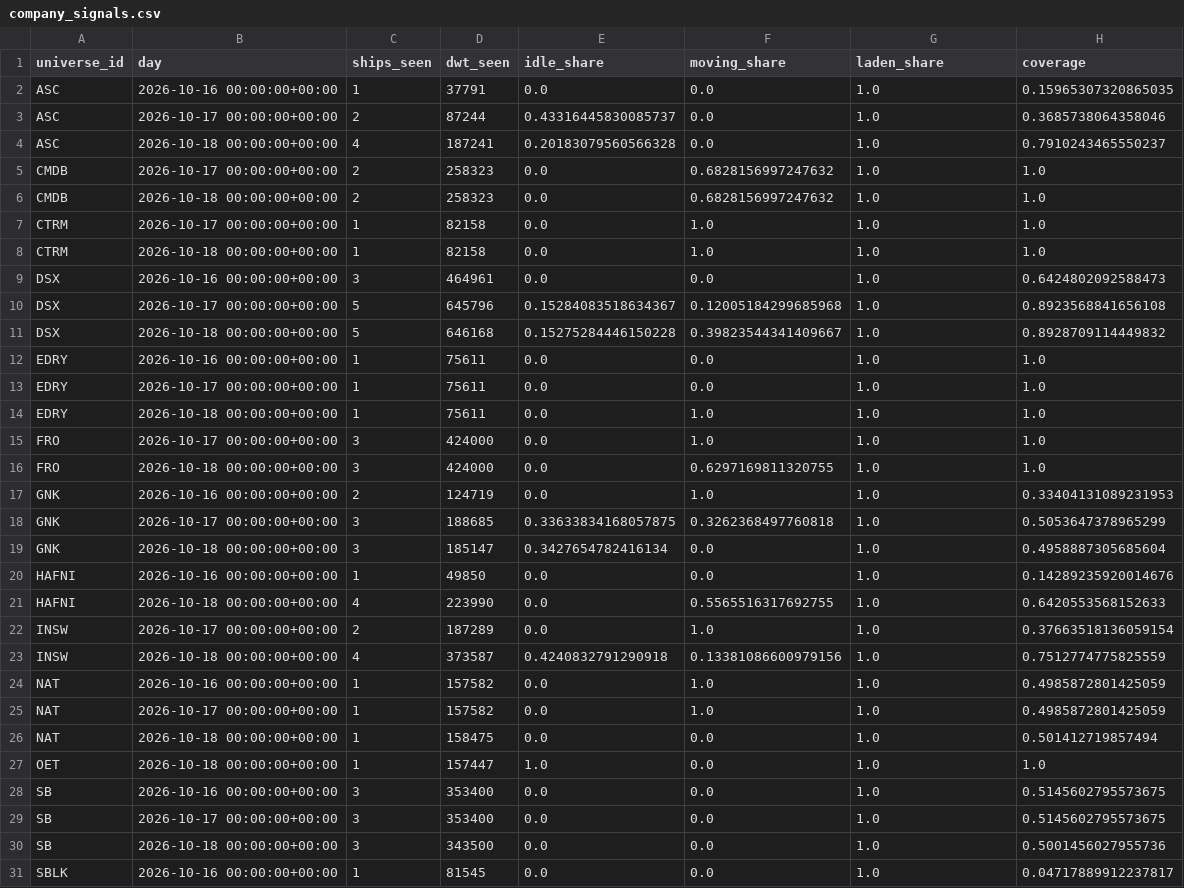
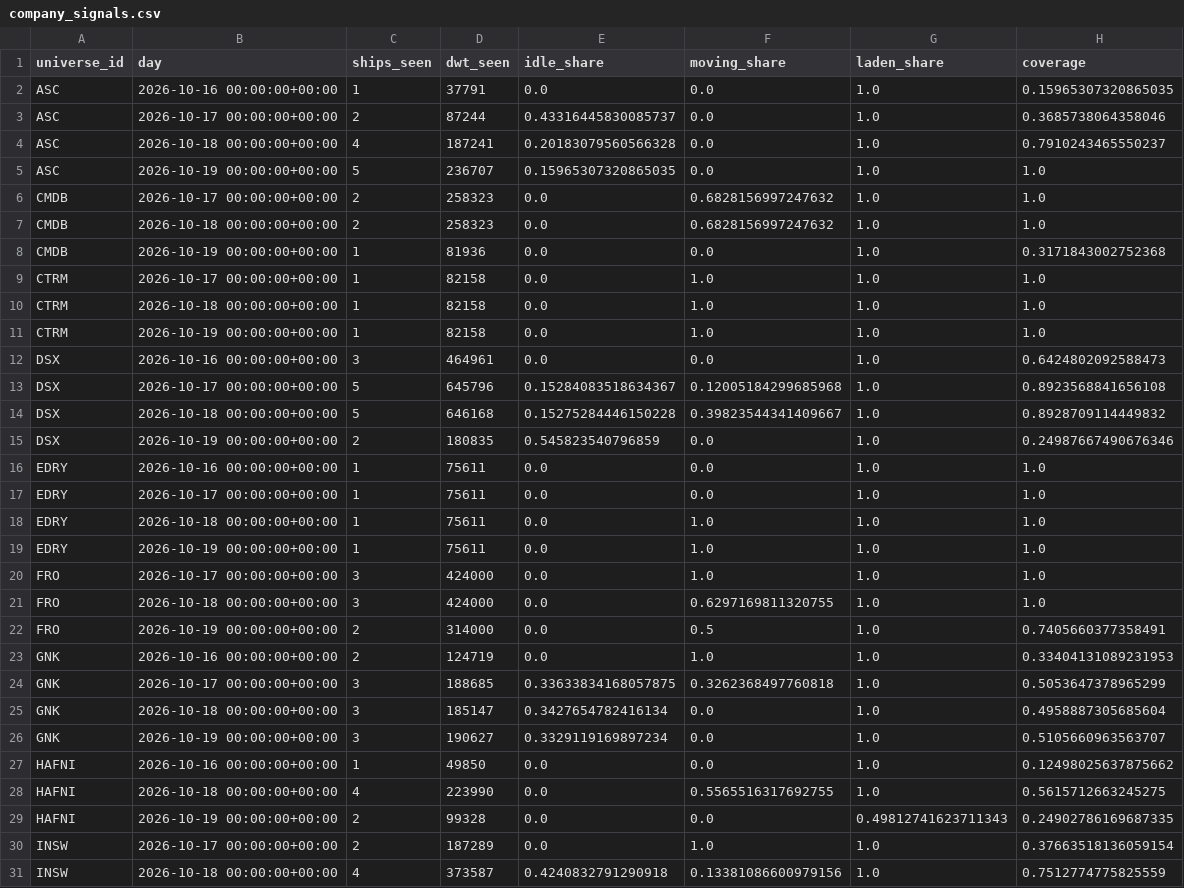
Before and after one commit to ambekarhrush/shipping-long-short-lab, a CSV file: data/fleet/company_signals.csv, drawn as a sheet; only a part is shown; the shorter side is filled out with more unchanged rows; the diff covers the shown part only.

Commit message:
FleetWatch snapshot 2026-10-19T00:22Z

```diff
--- a/data/fleet/company_signals.csv
+++ b/data/fleet/company_signals.csv
@@ -4,6 +4,9 @@ ASC,2026-10-17 00:00:00+00:00,2,87244,0.43316445830085737,0.0,1.0,0.368573806435
 ASC,2026-10-18 00:00:00+00:00,4,187241,0.20183079560566328,0.0,1.0,0.7910243465550237
+ASC,2026-10-19 00:00:00+00:00,5,236707,0.15965307320865035,0.0,1.0,1.0
 CMDB,2026-10-17 00:00:00+00:00,2,258323,0.0,0.6828156997247632,1.0,1.0
 CMDB,2026-10-18 00:00:00+00:00,2,258323,0.0,0.6828156997247632,1.0,1.0
+CMDB,2026-10-19 00:00:00+00:00,1,81936,0.0,0.0,1.0,0.3171843002752368
 CTRM,2026-10-17 00:00:00+00:00,1,82158,0.0,1.0,1.0,1.0
 CTRM,2026-10-18 00:00:00+00:00,1,82158,0.0,1.0,1.0,1.0
+CTRM,2026-10-19 00:00:00+00:00,1,82158,0.0,1.0,1.0,1.0
 DSX,2026-10-16 00:00:00+00:00,3,464961,0.0,0.0,1.0,0.6424802092588473
@@ -11,2 +14,3 @@ DSX,2026-10-17 00:00:00+00:00,5,645796,0.15284083518634367,0.12005184299685968,1
 DSX,2026-10-18 00:00:00+00:00,5,646168,0.15275284446150228,0.39823544341409667,1.0,0.8928709114449832
+DSX,2026-10-19 00:00:00+00:00,2,180835,0.545823540796859,0.0,1.0,0.24987667490676346
 EDRY,2026-10-16 00:00:00+00:00,1,75611,0.0,0.0,1.0,1.0
@@ -14,4 +18,6 @@ EDRY,2026-10-17 00:00:00+00:00,1,75611,0.0,0.0,1.0,1.0
 EDRY,2026-10-18 00:00:00+00:00,1,75611,0.0,1.0,1.0,1.0
+EDRY,2026-10-19 00:00:00+00:00,1,75611,0.0,1.0,1.0,1.0
 FRO,2026-10-17 00:00:00+00:00,3,424000,0.0,1.0,1.0,1.0
 FRO,2026-10-18 00:00:00+00:00,3,424000,0.0,0.6297169811320755,1.0,1.0
+FRO,2026-10-19 00:00:00+00:00,2,314000,0.0,0.5,1.0,0.7405660377358491
 GNK,2026-10-16 00:00:00+00:00,2,124719,0.0,1.0,1.0,0.33404131089231953
@@ -19,4 +25,6 @@ GNK,2026-10-17 00:00:00+00:00,3,188685,0.33633834168057875,0.3262368497760818,1.
 GNK,2026-10-18 00:00:00+00:00,3,185147,0.3427654782416134,0.0,1.0,0.4958887305685604
-HAFNI,2026-10-16 00:00:00+00:00,1,49850,0.0,0.0,1.0,0.14289235920014676
-HAFNI,2026-10-18 00:00:00+00:00,4,223990,0.0,0.5565516317692755,1.0,0.6420553568152633
+GNK,2026-10-19 00:00:00+00:00,3,190627,0.3329119169897234,0.0,1.0,0.5105660963563707
+HAFNI,2026-10-16 00:00:00+00:00,1,49850,0.0,0.0,1.0,0.12498025637875662
+HAFNI,2026-10-18 00:00:00+00:00,4,223990,0.0,0.5565516317692755,1.0,0.5615712663245275
+HAFNI,2026-10-19 00:00:00+00:00,2,99328,0.0,0.0,0.49812741623711343,0.24902786169687335
 INSW,2026-10-17 00:00:00+00:00,2,187289,0.0,1.0,1.0,0.37663518136059154
```
Also changed, not shown: 8 added rows elsewhere in this file, data/fleet/collector_log.csv, data/fleet/identity.csv, 3 other files.
